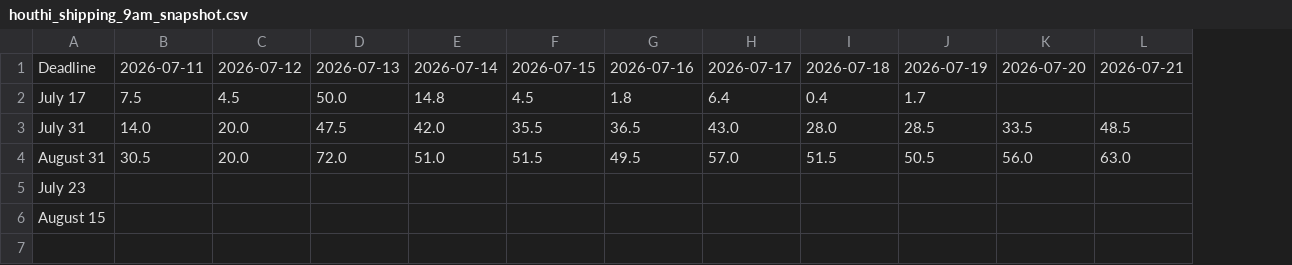
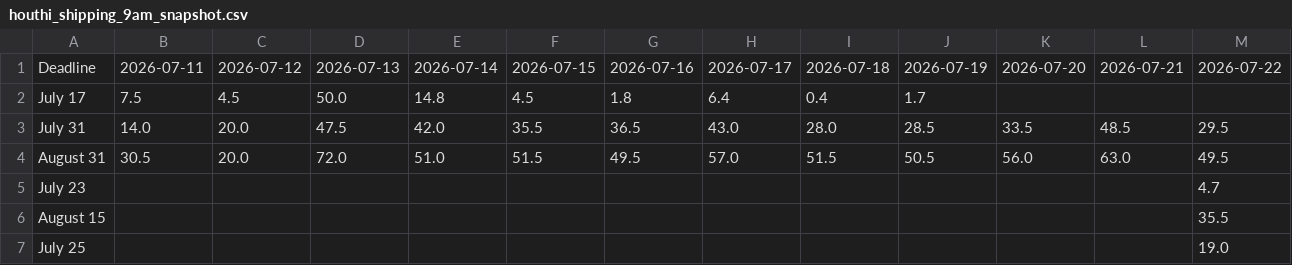
Before and after one commit to Caleblucas1/polymarket-wti-snapshot, a CSV file: houthi_shipping_9am_snapshot.csv, drawn as a sheet; the diff names each change by its address in the sheet, - before the commit and + after, or states it on an @@ line.

Commit message:
Update daily market snapshots

```diff
--- a/houthi_shipping_9am_snapshot.csv
+++ b/houthi_shipping_9am_snapshot.csv
+column M, rows 1-6: 2026-07-22 |  | 29.5 | 49.5 | 4.7 | 35.5
+row 7: July 25 |  |  |  |  |  |  |  |  |  |  |  | 19.0
```
